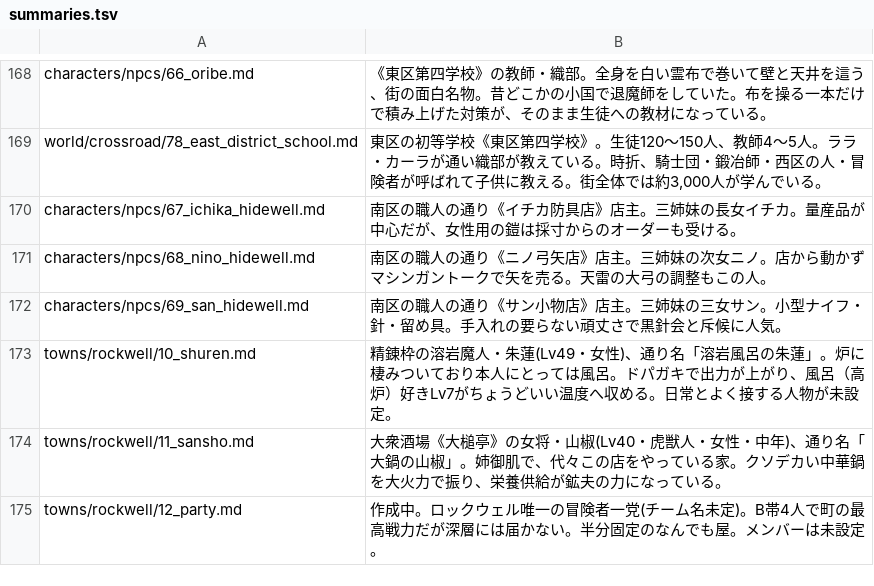
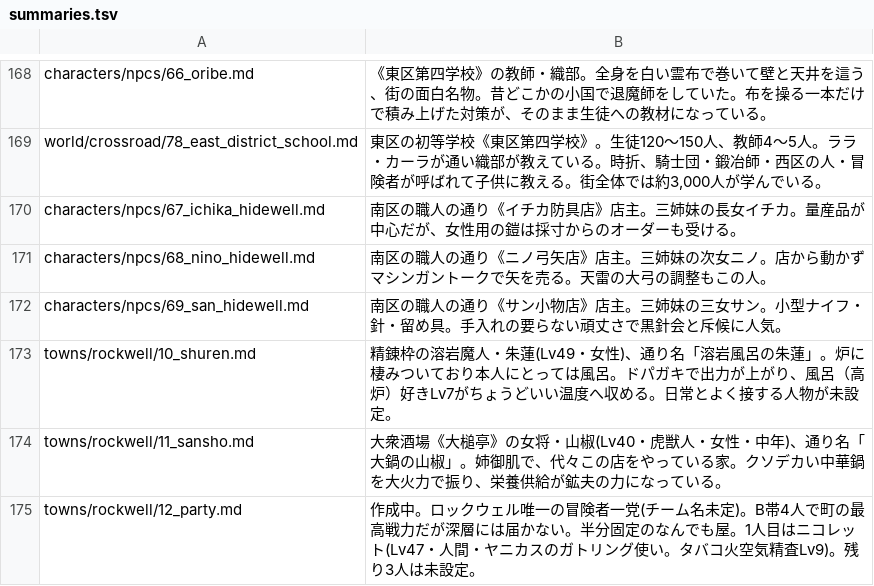
Before and after one commit to akisumann/123, a TSV file: tools/summaries.tsv, drawn as a sheet; only a part is shown, gaps mark what is left out.

```diff
--- a/tools/summaries.tsv
+++ b/tools/summaries.tsv
@@ -174,2 +174,2 @@ towns/rockwell/10_shuren.md	精錬枠の溶岩魔人・朱蓮(Lv49・女性)、
 towns/rockwell/11_sansho.md	大衆酒場《大槌亭》の女将・山椒(Lv40・虎獣人・女性・中年)、通り名「大鍋の山椒」。姉御肌で、代々この店をやっている家。クソデカい中華鍋を大火力で振り、栄養供給が鉱夫の力になっている。
-towns/rockwell/12_party.md	作成中。ロックウェル唯一の冒険者一党(チーム名未定)。B帯4人で町の最高戦力だが深層には届かない。半分固定のなんでも屋。メンバーは未設定。
+towns/rockwell/12_party.md	作成中。ロックウェル唯一の冒険者一党(チーム名未定)。B帯4人で町の最高戦力だが深層には届かない。半分固定のなんでも屋。1人目はニコレット(Lv47・人間・ヤニカスのガトリング使い。タバコ火空気精査Lv9)。残り3人は未設定。
```
Also changed, not shown: 4 other files.
